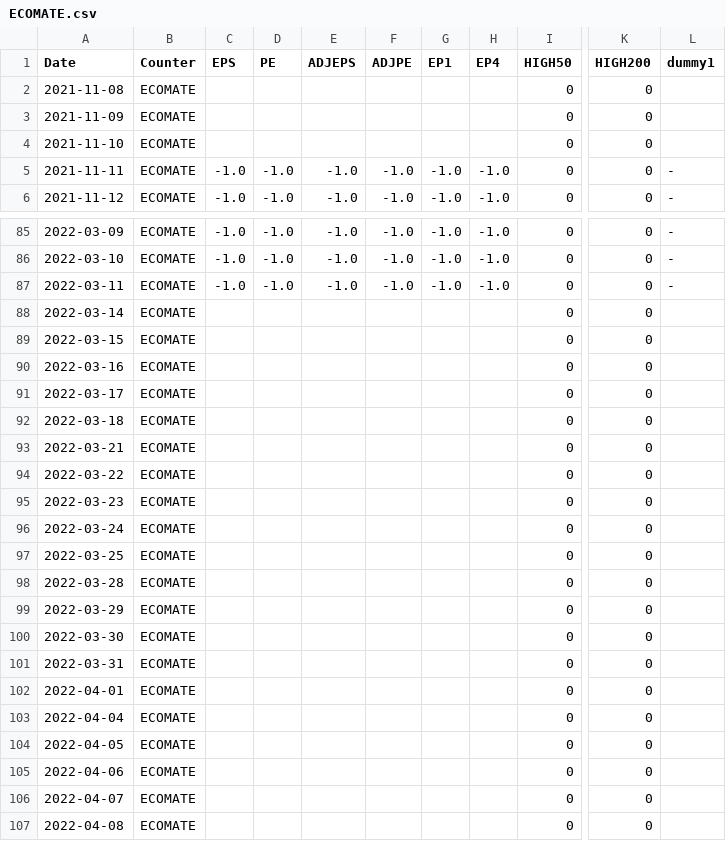
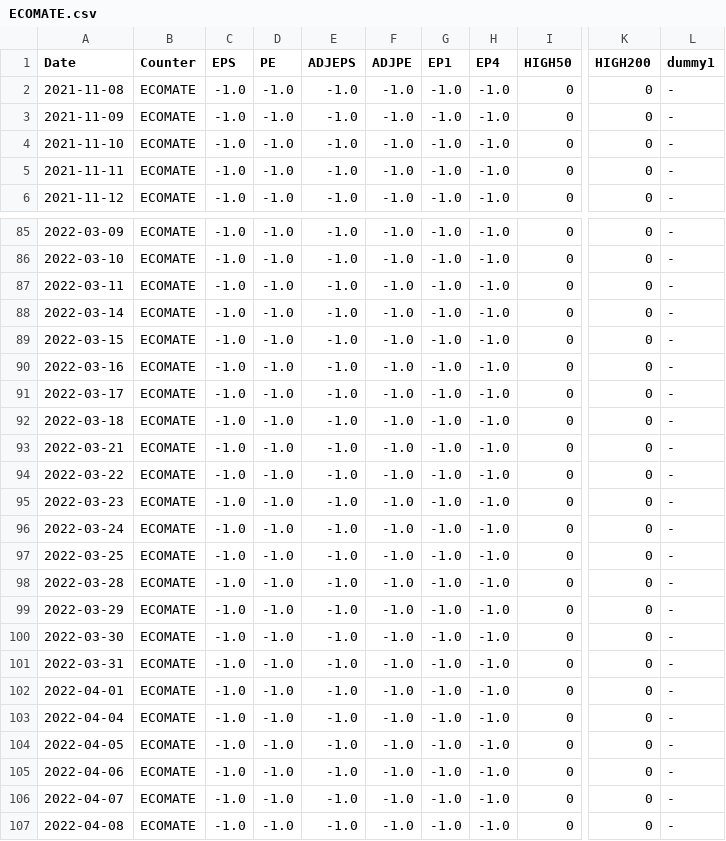
Before and after one commit to hwase0ng/life, a CSV file: ECOMATE.csv, drawn as a sheet; only a part is shown, gaps mark what is left out; the diff covers the shown part only; the diff names each change by its address in the sheet, - before the commit and + after, or states it on an @@ line.

Commit message:
patch

```diff
--- a/ECOMATE.csv
+++ b/ECOMATE.csv
-C2:C4 (EPS): (empty)
+C2:C4 (EPS): -1.0
-D2:D4 (PE): (empty)
+D2:D4 (PE): -1.0
-E2:E4 (ADJEPS): (empty)
+E2:E4 (ADJEPS): -1.0
-F2:F4 (ADJPE): (empty)
+F2:F4 (ADJPE): -1.0
-G2:G4 (EP1): (empty)
+G2:G4 (EP1): -1.0
-H2:H4 (EP4): (empty)
+H2:H4 (EP4): -1.0
-L2:L4 (dummy1): (empty)
+L2:L4 (dummy1): -
-C88:C107 (EPS): (empty)
+C88:C107 (EPS): -1.0
-D88:D107 (PE): (empty)
+D88:D107 (PE): -1.0
-E88:E107 (ADJEPS): (empty)
+E88:E107 (ADJEPS): -1.0
-F88:F107 (ADJPE): (empty)
+F88:F107 (ADJPE): -1.0
-G88:G107 (EP1): (empty)
+G88:G107 (EP1): -1.0
-H88:H107 (EP4): (empty)
+H88:H107 (EP4): -1.0
-L88:L107 (dummy1): (empty)
+L88:L107 (dummy1): -
```
Also changed, not shown: 14 edited cells elsewhere in this file.
